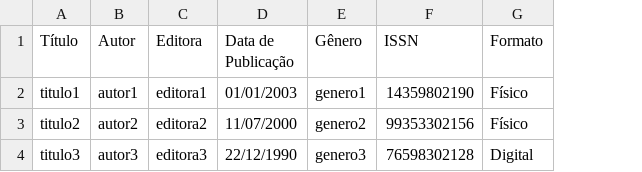
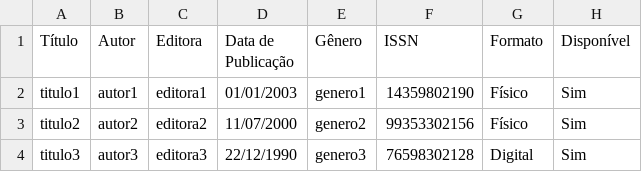
Before and after one commit to MatheusEnzo/MC322-Projeto, a CSV file: Projeto/Arquivos/revistas.csv, drawn as a sheet; the diff names each change by its address in the sheet, - before the commit and + after, or states it on an @@ line.

Commit message:
Alteracoes nas classes de leitura e gravação de arquivos e adição da biblioteca do javaFX

```diff
--- a/Projeto/Arquivos/revistas.csv
+++ b/Projeto/Arquivos/revistas.csv
+column H (Disponível), rows 2-4: all Sim
```
Also changed, not shown: 18 other files.
